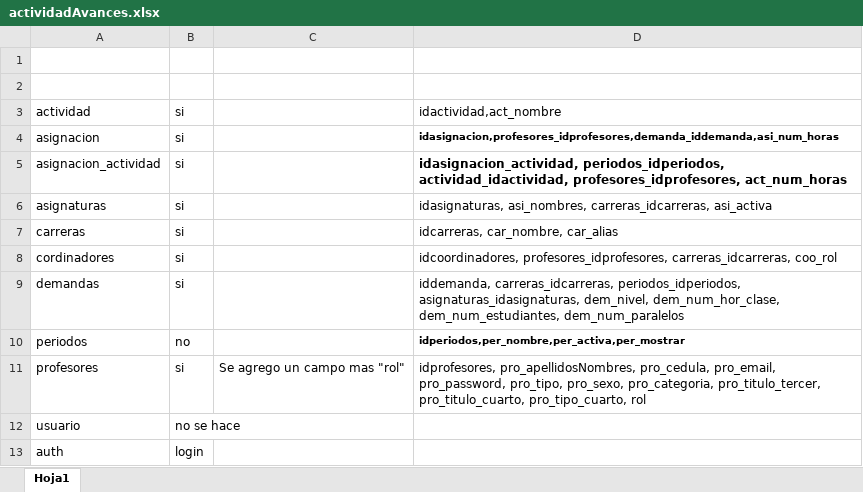
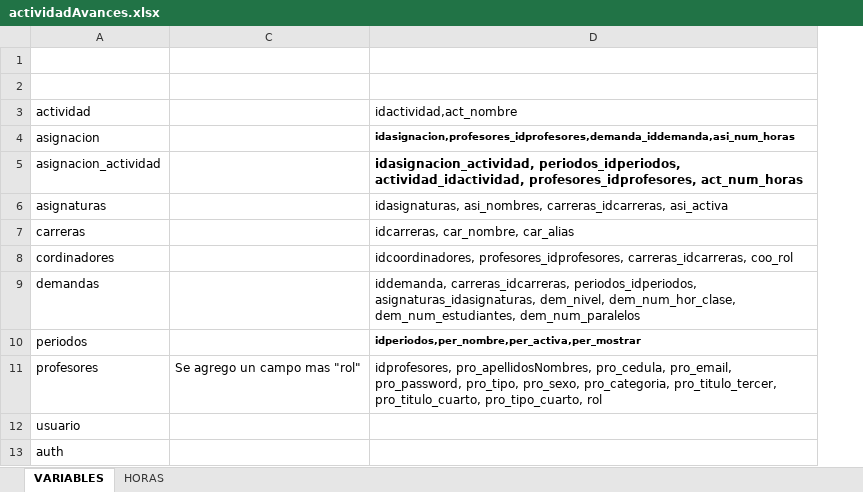
Before and after one commit to jobZambrano/backend, an Excel workbook: actividadAvances.xlsx, sheet VARIABLES, drawn as a sheet; values as stored, in another font and other column widths than the file's, no borders; the diff names each change by its address in the sheet, - before the commit and + after, or states it on an @@ line.

```diff
--- a/actividadAvances.xlsx (sheet VARIABLES)
+++ b/actividadAvances.xlsx (sheet VARIABLES)
-sheet tab: Hoja1
+sheet tab: VARIABLES
+sheet tab: HORAS
@@ column B hidden, rows 3-13: si | si | si | si | si | si | si | no | si | no se hace | login @@
```
Also changed, not shown: hidden cells, 1 other file.
